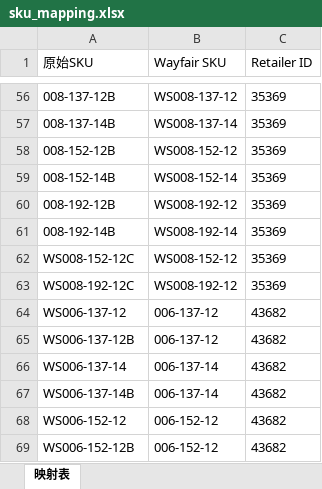
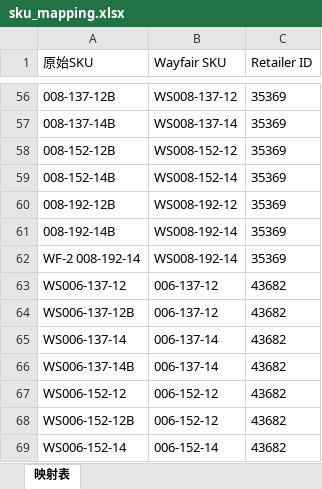
Before and after one commit to Austin-Dream/excel_processor_app.py, an Excel workbook: sku_mapping.xlsx, sheet 映射表, drawn as a sheet; only a part is shown, gaps mark what is left out; the shorter side is filled out with more unchanged rows; values as stored, in another font and other column widths than the file's, no borders; removed rows and columns are numbered as before the commit, all else as after; the diff names each change by its address in the sheet, - before the commit and + after, or states it on an @@ line.

Commit message:
更新SKU映射表

```diff
--- a/sku_mapping.xlsx (sheet 映射表)
+++ b/sku_mapping.xlsx (sheet 映射表)
-row 62: WS008-152-12C | WS008-152-12 | 35369
-A62 (原始SKU): WS008-192-12C
+A62 (原始SKU): WF-2 008-192-14
-B62 (Wayfair SKU): WS008-192-12
+B62 (Wayfair SKU): WS008-192-14
```
